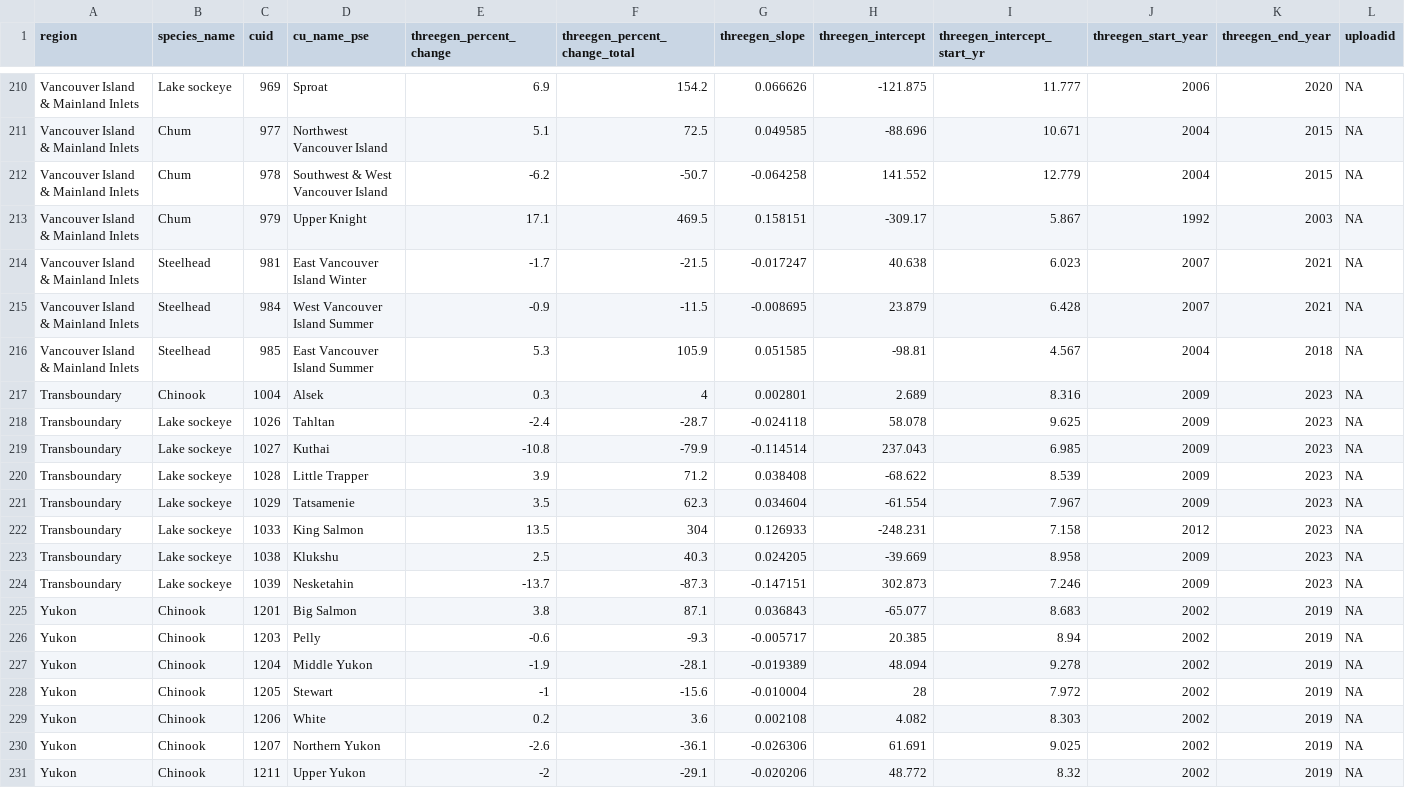
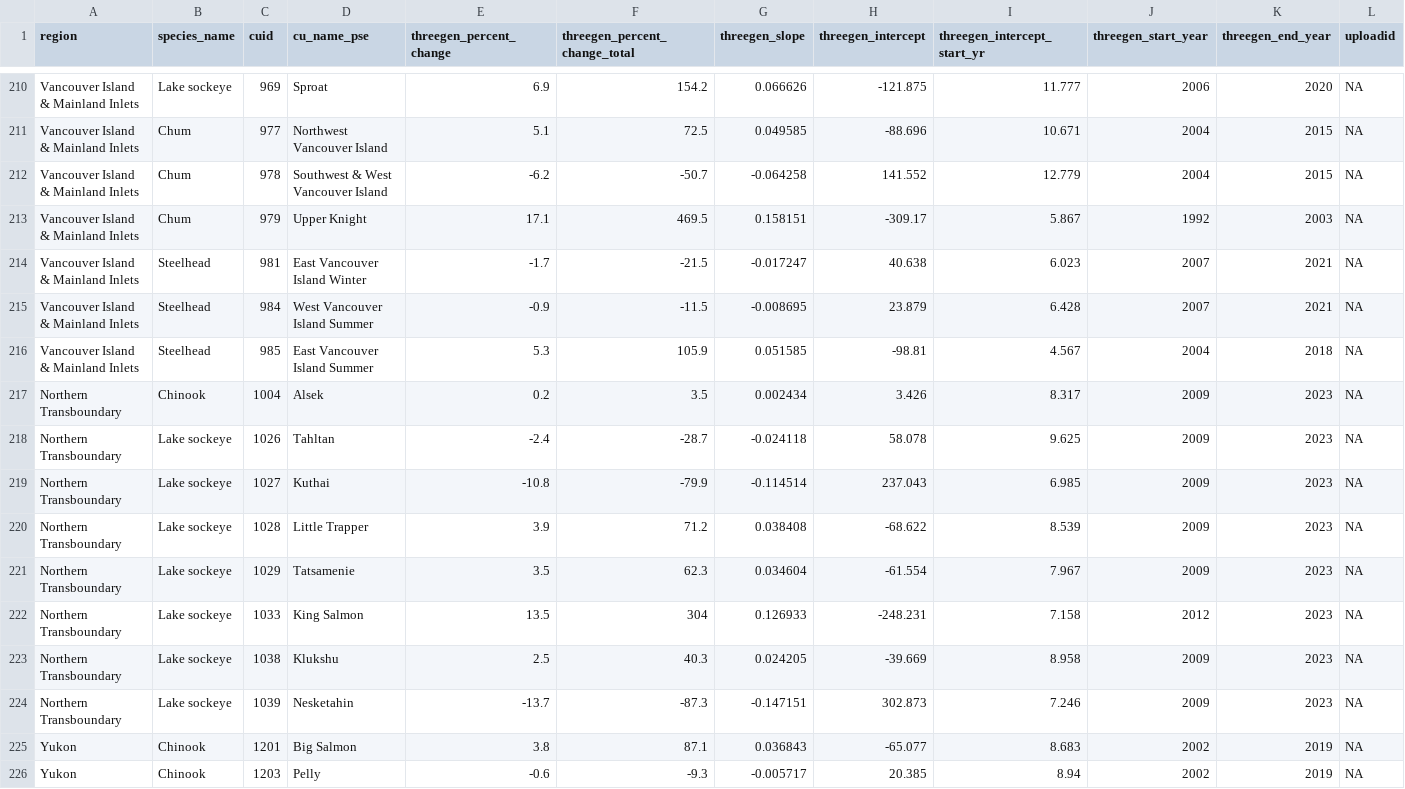
Before and after one commit to salmonwatersheds/population-indicators, a CSV file: trends/output/dataset391_threegen_trends.csv, drawn as a sheet; only a part is shown, gaps mark what is left out; the shorter side is filled out with more unchanged rows.

```diff
--- a/trends/output/dataset391_threegen_trends.csv
+++ b/trends/output/dataset391_threegen_trends.csv
@@ -216,10 +216,10 @@
 "Vancouver Island & Mainland Inlets","Steelhead",985,"East Vancouver Island Summer",5.3,105.9,0.051585,-98.81,4.567,2004,2018,NA
-"Transboundary","Chinook",1004,"Alsek",0.3,4,0.002801,2.689,8.316,2009,2023,NA
-"Transboundary","Lake sockeye",1026,"Tahltan",-2.4,-28.7,-0.024118,58.078,9.625,2009,2023,NA
-"Transboundary","Lake sockeye",1027,"Kuthai",-10.8,-79.9,-0.114514,237.043,6.985,2009,2023,NA
-"Transboundary","Lake sockeye",1028,"Little Trapper",3.9,71.2,0.038408,-68.622,8.539,2009,2023,NA
-"Transboundary","Lake sockeye",1029,"Tatsamenie",3.5,62.3,0.034604,-61.554,7.967,2009,2023,NA
-"Transboundary","Lake sockeye",1033,"King Salmon",13.5,304,0.126933,-248.231,7.158,2012,2023,NA
-"Transboundary","Lake sockeye",1038,"Klukshu",2.5,40.3,0.024205,-39.669,8.958,2009,2023,NA
-"Transboundary","Lake sockeye",1039,"Nesketahin",-13.7,-87.3,-0.147151,302.873,7.246,2009,2023,NA
+"Northern Transboundary","Chinook",1004,"Alsek",0.2,3.5,0.002434,3.426,8.317,2009,2023,NA
+"Northern Transboundary","Lake sockeye",1026,"Tahltan",-2.4,-28.7,-0.024118,58.078,9.625,2009,2023,NA
+"Northern Transboundary","Lake sockeye",1027,"Kuthai",-10.8,-79.9,-0.114514,237.043,6.985,2009,2023,NA
+"Northern Transboundary","Lake sockeye",1028,"Little Trapper",3.9,71.2,0.038408,-68.622,8.539,2009,2023,NA
+"Northern Transboundary","Lake sockeye",1029,"Tatsamenie",3.5,62.3,0.034604,-61.554,7.967,2009,2023,NA
+"Northern Transboundary","Lake sockeye",1033,"King Salmon",13.5,304,0.126933,-248.231,7.158,2012,2023,NA
+"Northern Transboundary","Lake sockeye",1038,"Klukshu",2.5,40.3,0.024205,-39.669,8.958,2009,2023,NA
+"Northern Transboundary","Lake sockeye",1039,"Nesketahin",-13.7,-87.3,-0.147151,302.873,7.246,2009,2023,NA
 "Yukon","Chinook",1201,"Big Salmon",3.8,87.1,0.036843,-65.077,8.683,2002,2019,NA
```
Also changed, not shown: trends/output/dataset103_log_smoothed_spawners.csv, trends/output/dataset202_allgen_trends.csv, 1 other file.
